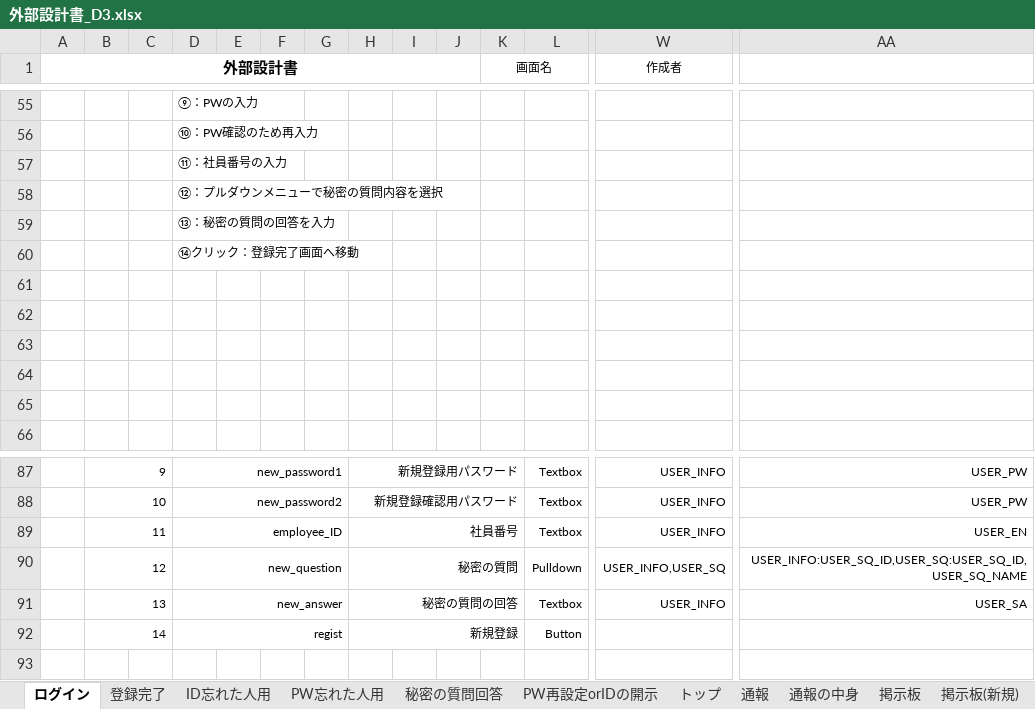
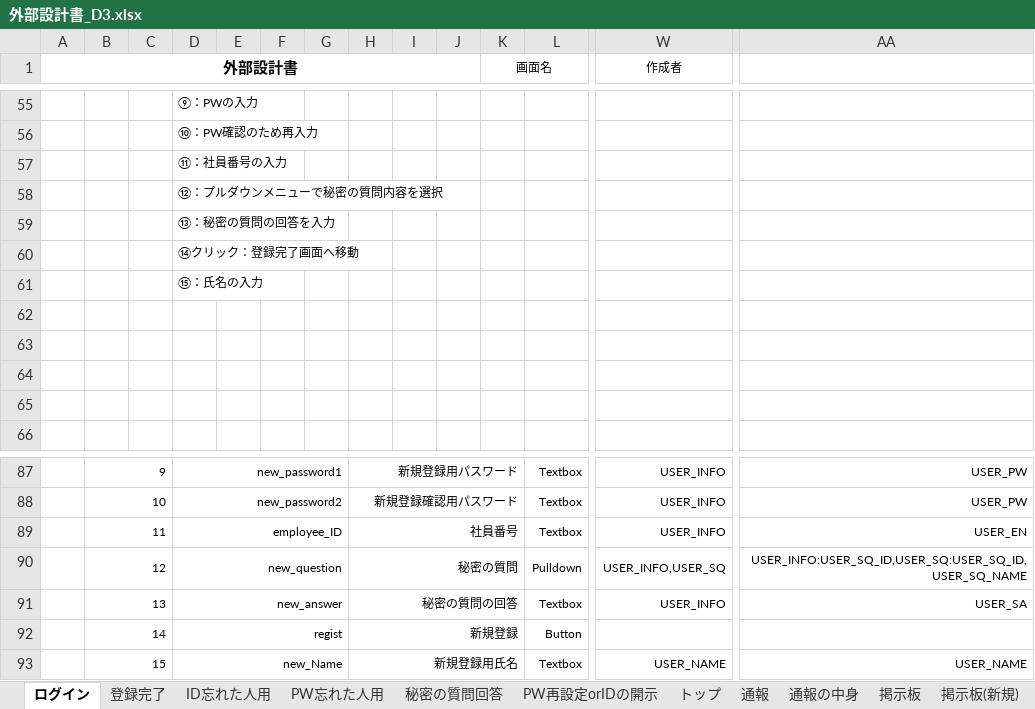
Before and after one commit to dojo2023/D-3, an Excel workbook: doc/外部設計書_D3.xlsx, sheet ログイン, drawn as a sheet; only a part is shown, gaps mark what is left out; values as stored, in another font and other column widths than the file's, no borders; charts and pictures not drawn; rows hold the shown columns only; the diff names each change by its address in the sheet, - before the commit and + after, or states it on an @@ line.

Commit message:
外部設計書修正版　川口

```diff
--- a/doc/外部設計書_D3.xlsx (sheet ログイン)
+++ b/doc/外部設計書_D3.xlsx (sheet ログイン)
-D61: (empty)
+D61: ⑮：氏名の入力
+row 93:  | 15 |  | new_Name |  |  |  | 新規登録用氏名 |  |  |  | Textbox | USER_NAME | USER_NAME
```
Also changed, not shown: charts or pictures.
